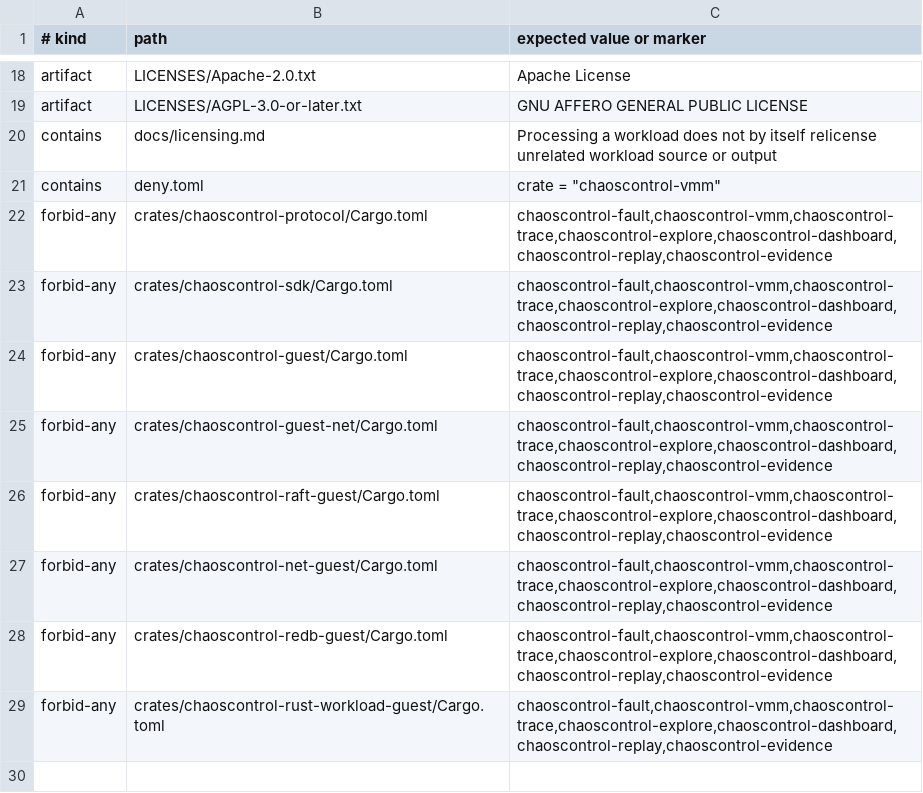
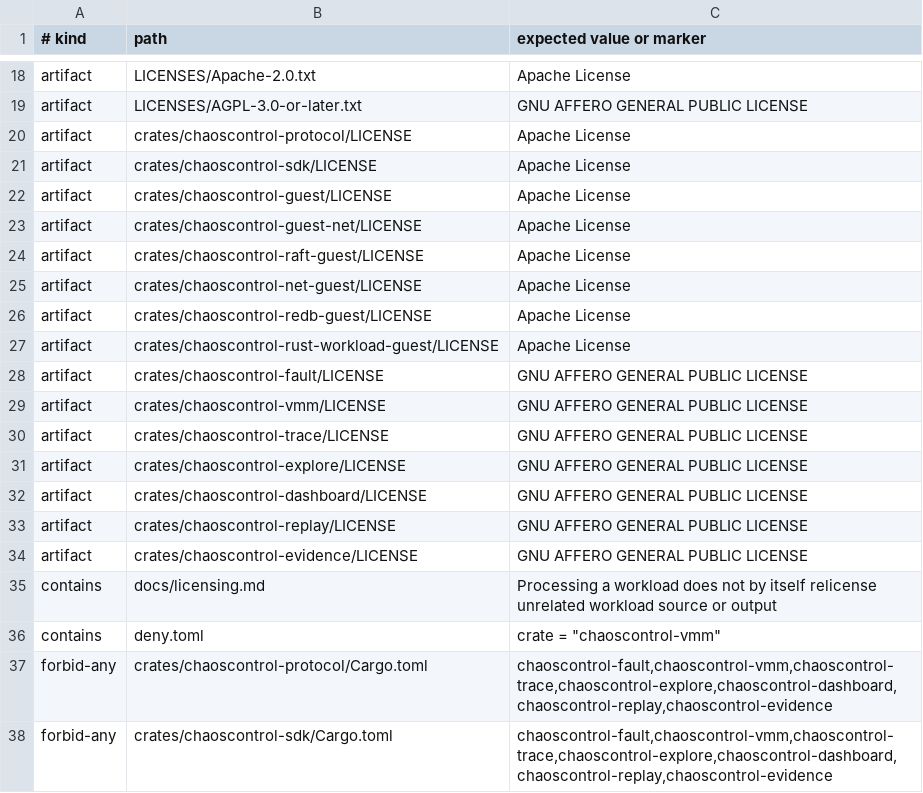
Before and after one commit to brittonr/chaoscontrol, a TSV file: license-policy.tsv, drawn as a sheet; only a part is shown, gaps mark what is left out; the shorter side is filled out with more unchanged rows; the diff names each change by its address in the sheet, - before the commit and + after, or states it on an @@ line.

Commit message:
Make Cargo license grants available offline
Package metadata identified the selected terms, but individual crate archives omitted the full texts. Include the applicable grants in each package and enforce their presence in the boundary rail.

```diff
--- a/license-policy.tsv
+++ b/license-policy.tsv
+row 20: artifact | crates/chaoscontrol-protocol/LICENSE | Apache License
+row 21: artifact | crates/chaoscontrol-sdk/LICENSE | Apache License
+row 22: artifact | crates/chaoscontrol-guest/LICENSE | Apache License
+row 23: artifact | crates/chaoscontrol-guest-net/LICENSE | Apache License
+row 24: artifact | crates/chaoscontrol-raft-guest/LICENSE | Apache License
+row 25: artifact | crates/chaoscontrol-net-guest/LICENSE | Apache License
+row 26: artifact | crates/chaoscontrol-redb-guest/LICENSE | Apache License
+row 27: artifact | crates/chaoscontrol-rust-workload-guest/LICENSE | Apache License
+row 28: artifact | crates/chaoscontrol-fault/LICENSE | GNU AFFERO GENERAL PUBLIC LICENSE
+row 29: artifact | crates/chaoscontrol-vmm/LICENSE | GNU AFFERO GENERAL PUBLIC LICENSE
+row 30: artifact | crates/chaoscontrol-trace/LICENSE | GNU AFFERO GENERAL PUBLIC LICENSE
+row 31: artifact | crates/chaoscontrol-explore/LICENSE | GNU AFFERO GENERAL PUBLIC LICENSE
+row 32: artifact | crates/chaoscontrol-dashboard/LICENSE | GNU AFFERO GENERAL PUBLIC LICENSE
+row 33: artifact | crates/chaoscontrol-replay/LICENSE | GNU AFFERO GENERAL PUBLIC LICENSE
+row 34: artifact | crates/chaoscontrol-evidence/LICENSE | GNU AFFERO GENERAL PUBLIC LICENSE
```
Also changed, not shown: 16 other files.
